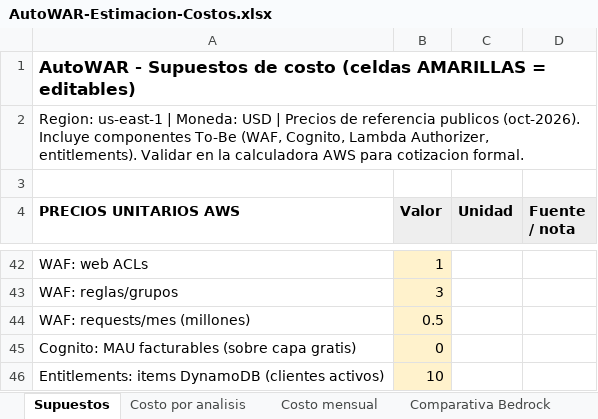
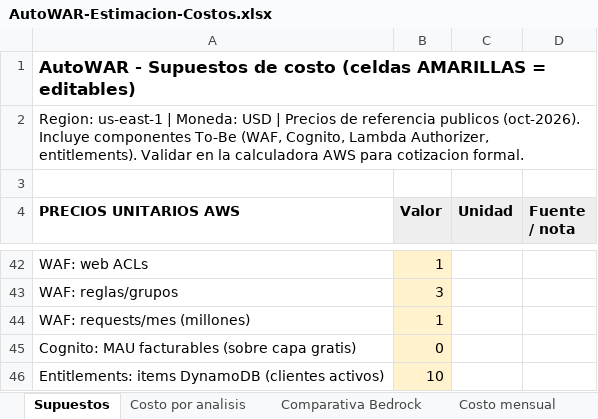
Before and after one commit to alexamazo74/AUTOWAR-DYNAMODB, an Excel workbook: docs/gfourmis-sesion-arquitectura/AutoWAR-Estimacion-Costos.xlsx, sheet Supuestos, drawn as a sheet; only a part is shown, gaps mark what is left out; values as stored, in another font and other column widths than the file's, no borders; the diff names each change by its address in the sheet, - before the commit and + after, or states it on an @@ line.

Commit message:
docs(costos): alinear WAF a 1M requests y actualizar URL de la calculadora AWS

```diff
--- a/docs/gfourmis-sesion-arquitectura/AutoWAR-Estimacion-Costos.xlsx (sheet Supuestos)
+++ b/docs/gfourmis-sesion-arquitectura/AutoWAR-Estimacion-Costos.xlsx (sheet Supuestos)
@@ sheet tab order changed: Supuestos | Costo por analisis | Comparativa Bedrock | Costo mensual @@
-B44 (Valor): 0.5
+B44 (Valor): 1
```
Also changed, not shown: sheet Verif. Calculadora AWS, 1 other file.
